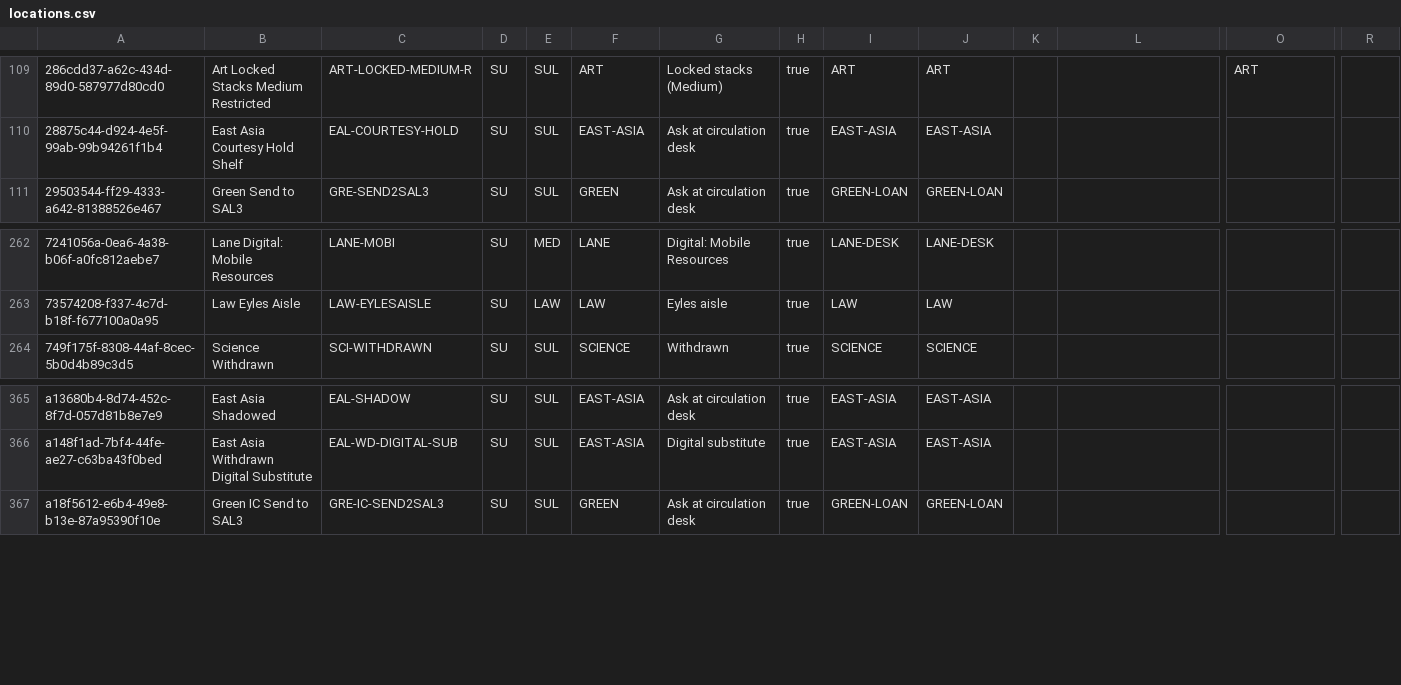
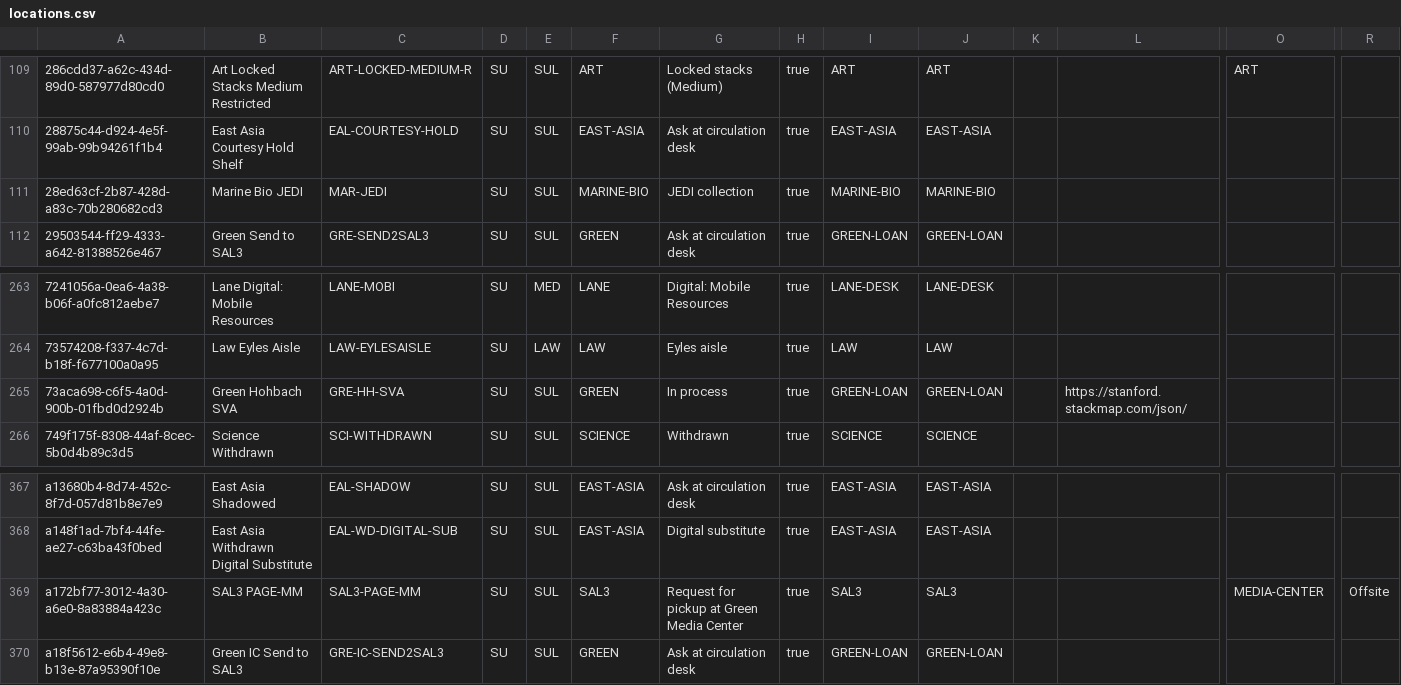
Before and after one commit to sul-dlss/SearchWorks, a CSV file: config/folio/locations.csv, drawn as a sheet; only a part is shown, gaps mark what is left out; rows hold the shown columns only; the diff names each change by its address in the sheet, - before the commit and + after, or states it on an @@ line.

Commit message:
Update FOLIO types

```diff
--- a/config/folio/locations.csv
+++ b/config/folio/locations.csv
+row 111: 28ed63cf-2b87-428d-a83c-70b280682cd3 | Marine Bio JEDI | MAR-JEDI | SU | SUL | MARINE-BIO | JEDI collection | true | MARINE-BIO | MARINE-BIO
+row 265: 73aca698-c6f5-4a0d-900b-01fbd0d2924b | Green Hohbach SVA | GRE-HH-SVA | SU | SUL | GREEN | In process | true | GREEN-LOAN | GREEN-LOAN |  | https://stanford.stackmap.com/json/
+row 369: a172bf77-3012-4a30-a6e0-8a83884a423c | SAL3 PAGE-MM | SAL3-PAGE-MM | SU | SUL | SAL3 | Request for pickup at Green Media Center | true | SAL3 | SAL3 |  |  | MEDIA-CENTER | Offsite
```
Also changed, not shown: 3 other files.
